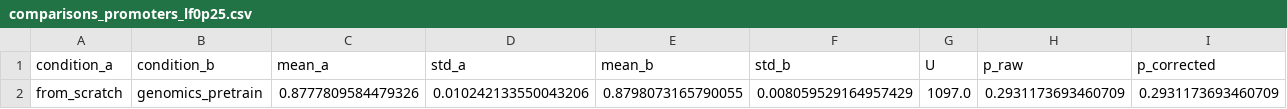
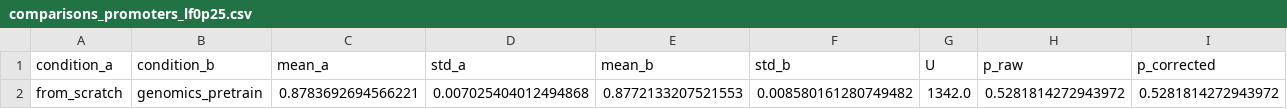
Before and after one commit to woodRock/scaffold, a CSV file: results/comparisons_promoters_lf0p25.csv, drawn as a sheet; only a part is shown; removed rows and columns are numbered as before the commit, all else as after; rows hold the shown columns only; the diff names each change by its address in the sheet, - before the commit and + after, or states it on an @@ line.

```diff
--- a/results/comparisons_promoters_lf0p25.csv
+++ b/results/comparisons_promoters_lf0p25.csv
-row 2: from_scratch | genomics_pretrain | 0.8777809584479326 | 0.010242133550043206 | 0.8798073165790055 | 0.008059529164957429 | 1097.0 | 0.2931173693460709 | 0.2931173693460709
+row 2: from_scratch | genomics_pretrain | 0.8783692694566221 | 0.007025404012494868 | 0.8772133207521553 | 0.008580161280749482 | 1342.0 | 0.5281814272943972 | 0.5281814272943972
```
Also changed, not shown: 5 other files.
